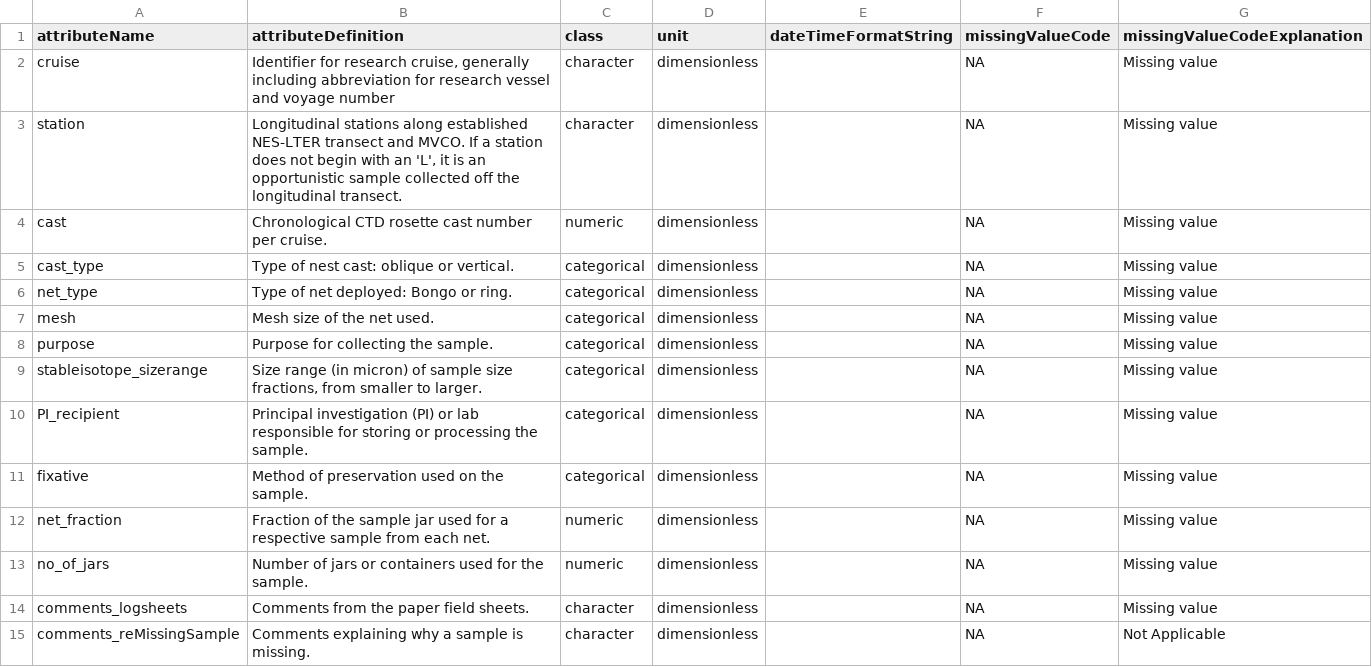
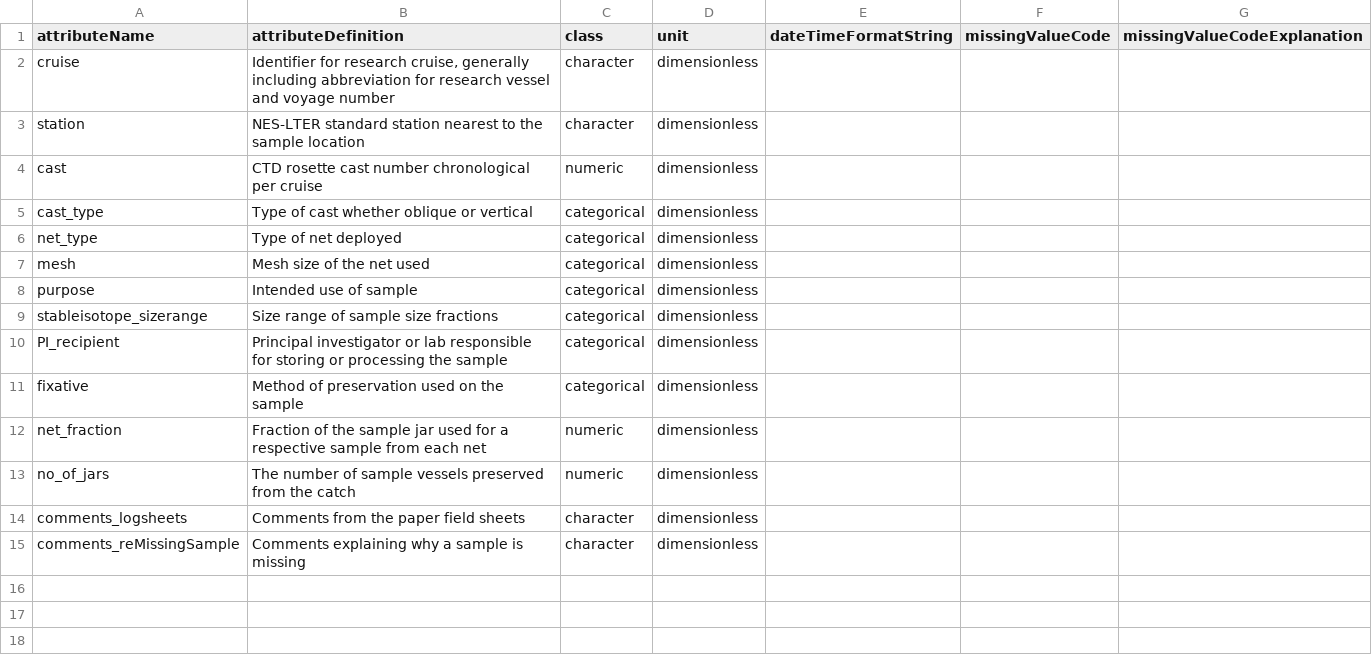
Before and after one commit to WHOIGit/nes-lter-zooplankton-transect-inventory, a CSV file: nes-lter-zooplankton-transect-inventory-v2-column-headers.csv, drawn as a sheet.

```diff
--- a/nes-lter-zooplankton-transect-inventory-v2-column-headers.csv
+++ b/nes-lter-zooplankton-transect-inventory-v2-column-headers.csv
@@ -1,15 +1,15 @@
 attributeName,attributeDefinition,class,unit,dateTimeFormatString,missingValueCode,missingValueCodeExplanation
-cruise,"Identifier for research cruise, generally including abbreviation for research vessel and voyage number",character,dimensionless,,NA,Missing value
-station,"Longitudinal stations along established NES-LTER transect and MVCO. If a station does not begin with an 'L', it is an opportunistic sample collected off the longitudinal transect.",character,dimensionless,,NA,Missing value
-cast,Chronological CTD rosette cast number per cruise.,numeric,dimensionless,,NA,Missing value
-cast_type,Type of nest cast: oblique or vertical.,categorical,dimensionless,,NA,Missing value
-net_type,Type of net deployed: Bongo or ring.,categorical,dimensionless,,NA,Missing value
-mesh,Mesh size of the net used.,categorical,dimensionless,,NA,Missing value
-purpose,Purpose for collecting the sample.,categorical,dimensionless,,NA,Missing value
-stableisotope_sizerange,"Size range (in micron) of sample size fractions, from smaller to larger. ",categorical,dimensionless,,NA,Missing value
-PI_recipient,Principal investigation (PI) or lab responsible for storing or processing the sample.,categorical,dimensionless,,NA,Missing value
-fixative,Method of preservation used on the sample.,categorical,dimensionless,,NA,Missing value
-net_fraction,Fraction of the sample jar used for a respective sample from each net. ,numeric,dimensionless,,NA,Missing value
-no_of_jars,Number of jars or containers used for the sample. ,numeric,dimensionless,,NA,Missing value
-comments_logsheets,Comments from the paper field sheets.,character,dimensionless,,NA,Missing value
-comments_reMissingSample,Comments explaining why a sample is missing.,character,dimensionless,,NA,Not Applicable
+cruise,"Identifier for research cruise, generally including abbreviation for research vessel and voyage number",character,dimensionless,,,
+station,NES-LTER standard station nearest to the sample location,character,dimensionless,,,
+cast,CTD rosette cast number chronological per cruise,numeric,dimensionless,,,
+cast_type,Type of cast whether oblique or vertical,categorical,dimensionless,,,
+net_type,Type of net deployed,categorical,dimensionless,,,
+mesh,Mesh size of the net used,categorical,dimensionless,,,
+purpose,Intended use of sample,categorical,dimensionless,,,
+stableisotope_sizerange,Size range of sample size fractions,categorical,dimensionless,,,
+PI_recipient,Principal investigator or lab responsible for storing or processing the sample,categorical,dimensionless,,,
+fixative,Method of preservation used on the sample,categorical,dimensionless,,,
+net_fraction,Fraction of the sample jar used for a respective sample from each net,numeric,dimensionless,,,
+no_of_jars,The number of sample vessels preserved from the catch,numeric,dimensionless,,,
+comments_logsheets,Comments from the paper field sheets,character,dimensionless,,,
+comments_reMissingSample,Comments explaining why a sample is missing,character,dimensionless,,,
```
Also changed, not shown: nes-lter-zooplankton-tow-metadata-v2-column-headers.csv, 3 other files.
